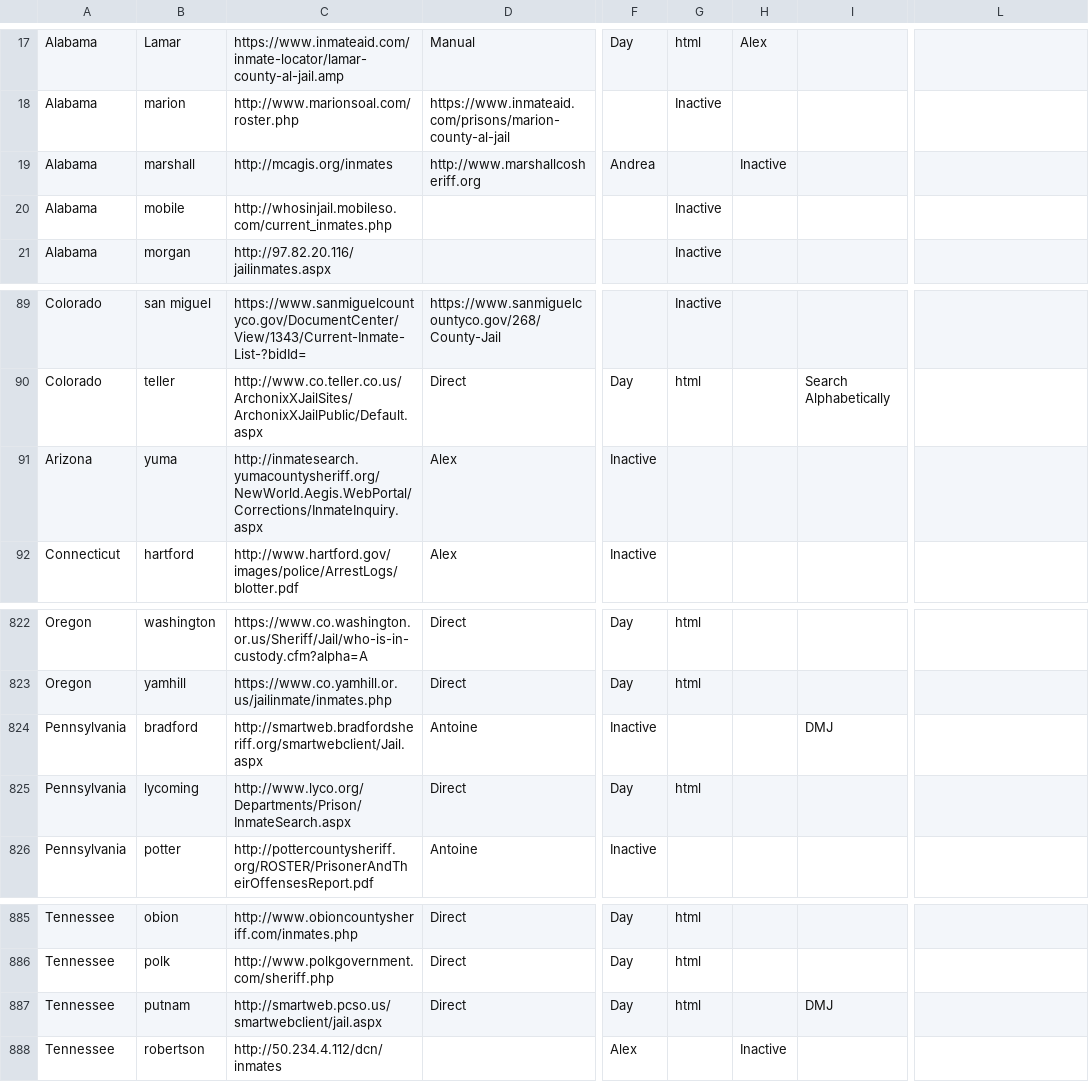
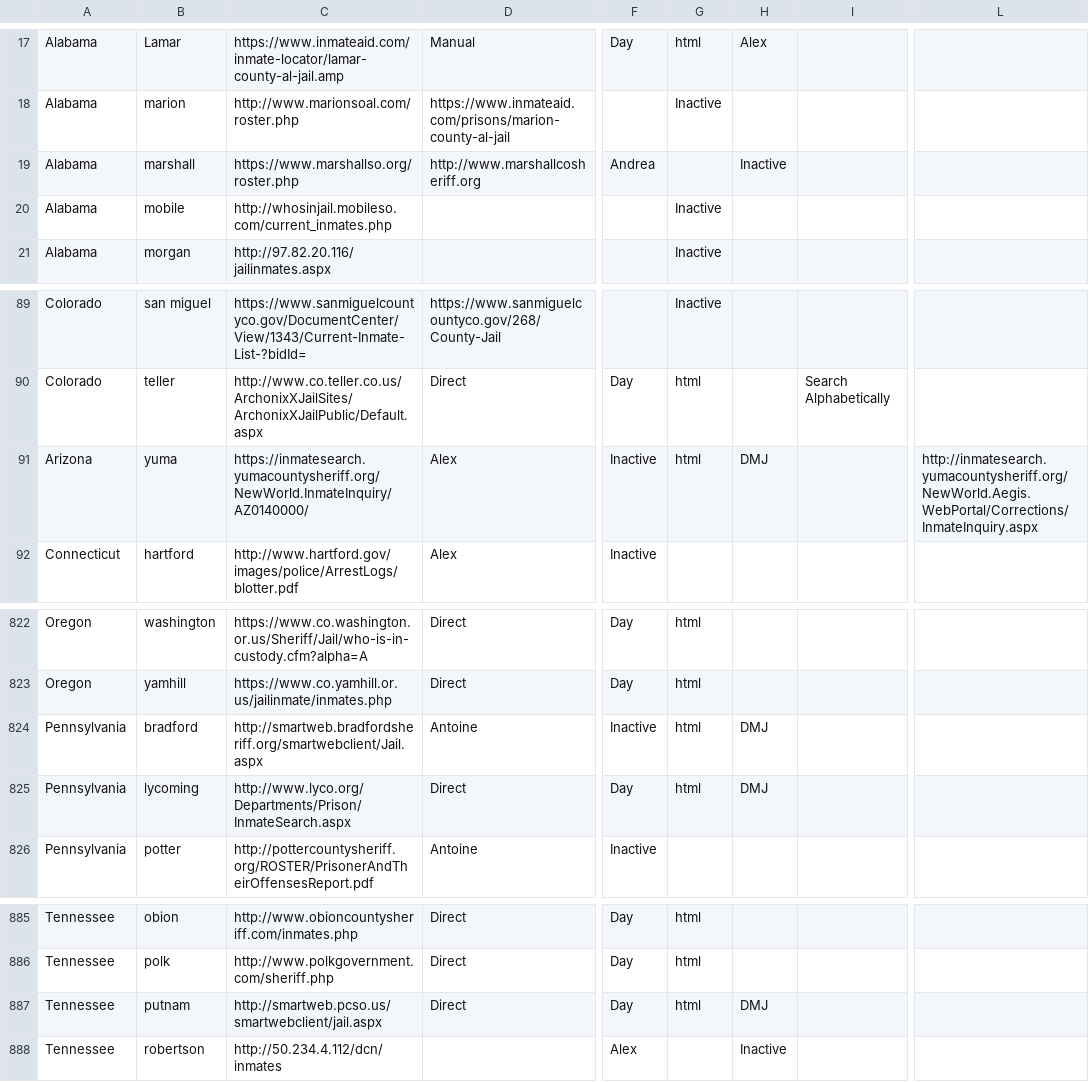
Before and after one commit to jborowitz/jailcrawl, a CSV file: david_scrapers/jail_roster_final_rmDuplicates.csv, drawn as a sheet; only a part is shown, gaps mark what is left out; the diff names each change by its address in the sheet, - before the commit and + after, or states it on an @@ line.

Commit message:
Pennsylvania_lycoming, change to roster_php
Lycoming, PA - used AEIONRUY to search by letter included

Replaced block in crawlers.py: urlAddress+suffix to match num_per_page instead of *10.

Marshall, AL - used updated roster_php crawler

```diff
--- a/david_scrapers/jail_roster_final_rmDuplicates.csv
+++ b/david_scrapers/jail_roster_final_rmDuplicates.csv
-C19: http://mcagis.org/inmates
+C19: https://www.marshallso.org/roster.php
-C91: http://inmatesearch.yumacountysheriff.org/NewWorld.Aegis.WebPortal/Corrections/InmateInquiry.aspx
+C91: https://inmatesearch.yumacountysheriff.org/NewWorld.InmateInquiry/AZ0140000/
-G91: (empty)
+G91: html
-H91: (empty)
+H91: DMJ
-L91: (empty)
+L91: http://inmatesearch.yumacountysheriff.org/NewWorld.Aegis.WebPortal/Corrections/InmateInquiry.aspx
-G824: (empty)
+G824: html
-H824:H825: (empty)
+H824:H825: DMJ
-I824: DMJ
+I824: (empty)
-H887: (empty)
+H887: DMJ
-I887: DMJ
+I887: (empty)
```
Also changed, not shown: 5 other files.
